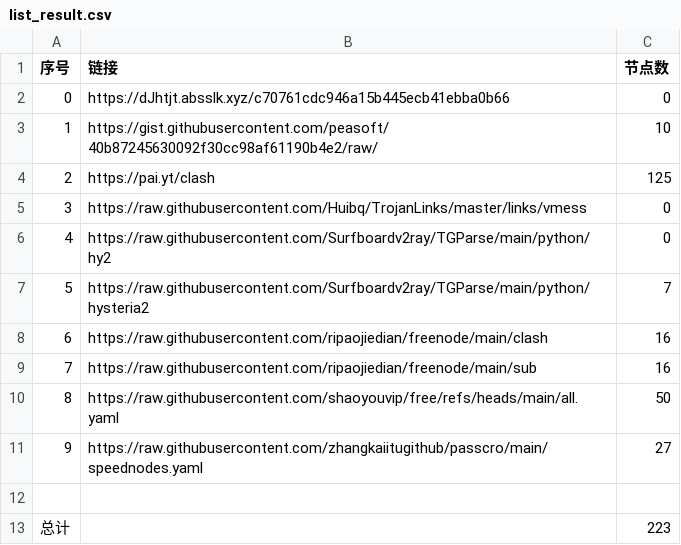
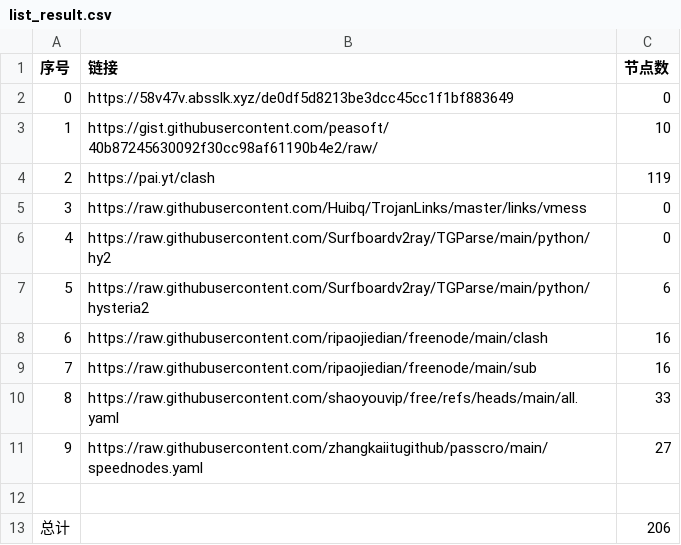
Before and after one commit to dannysl/peasoft-nomorewalls, a CSV file: list_result.csv, drawn as a sheet.

```diff
--- a/list_result.csv
+++ b/list_result.csv
@@ -1,13 +1,13 @@
 序号,链接,节点数
-0,https://dJhtjt.absslk.xyz/c70761cdc946a15b445ecb41ebba0b66,0
+0,https://58v47v.absslk.xyz/de0df5d8213be3dcc45cc1f1bf883649,0
 1,https://gist.githubusercontent.com/peasoft/40b87245630092f30cc98af61190b4e2/raw/,10
-2,https://pai.yt/clash,125
+2,https://pai.yt/clash,119
 3,https://raw.githubusercontent.com/Huibq/TrojanLinks/master/links/vmess,0
 4,https://raw.githubusercontent.com/Surfboardv2ray/TGParse/main/python/hy2,0
-5,https://raw.githubusercontent.com/Surfboardv2ray/TGParse/main/python/hysteria2,7
+5,https://raw.githubusercontent.com/Surfboardv2ray/TGParse/main/python/hysteria2,6
 6,https://raw.githubusercontent.com/ripaojiedian/freenode/main/clash,16
 7,https://raw.githubusercontent.com/ripaojiedian/freenode/main/sub,16
-8,https://raw.githubusercontent.com/shaoyouvip/free/refs/heads/main/all.yaml,50
+8,https://raw.githubusercontent.com/shaoyouvip/free/refs/heads/main/all.yaml,33
 9,https://raw.githubusercontent.com/zhangkaiitugithub/passcro/main/speednodes.yaml,27
 
-总计,,223
+总计,,206
```
Also changed, not shown: 29 other files.
